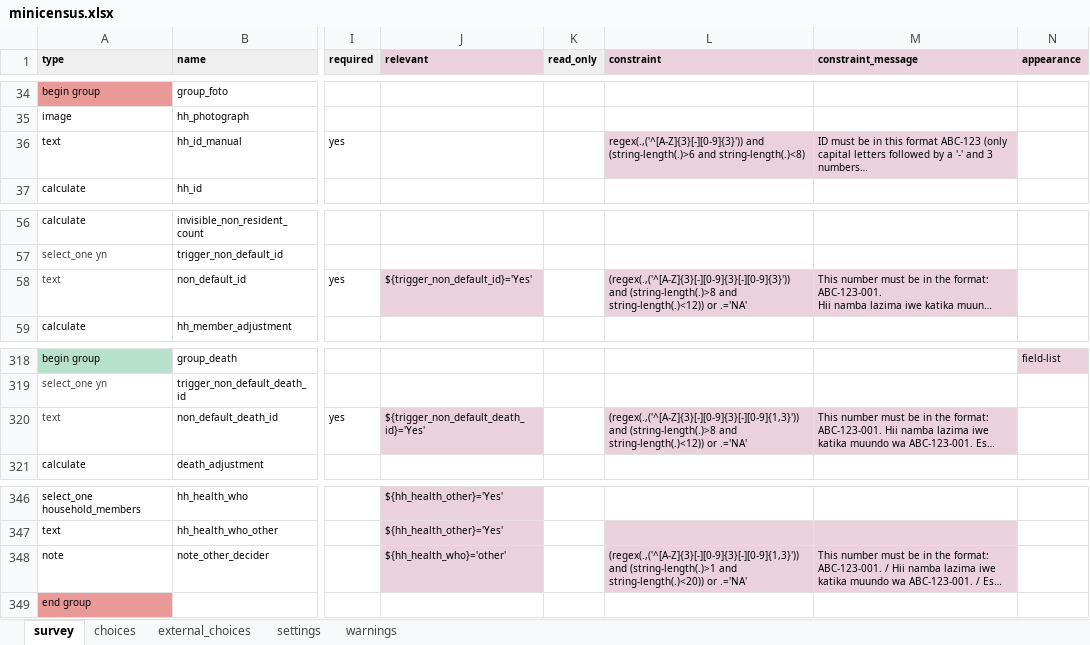
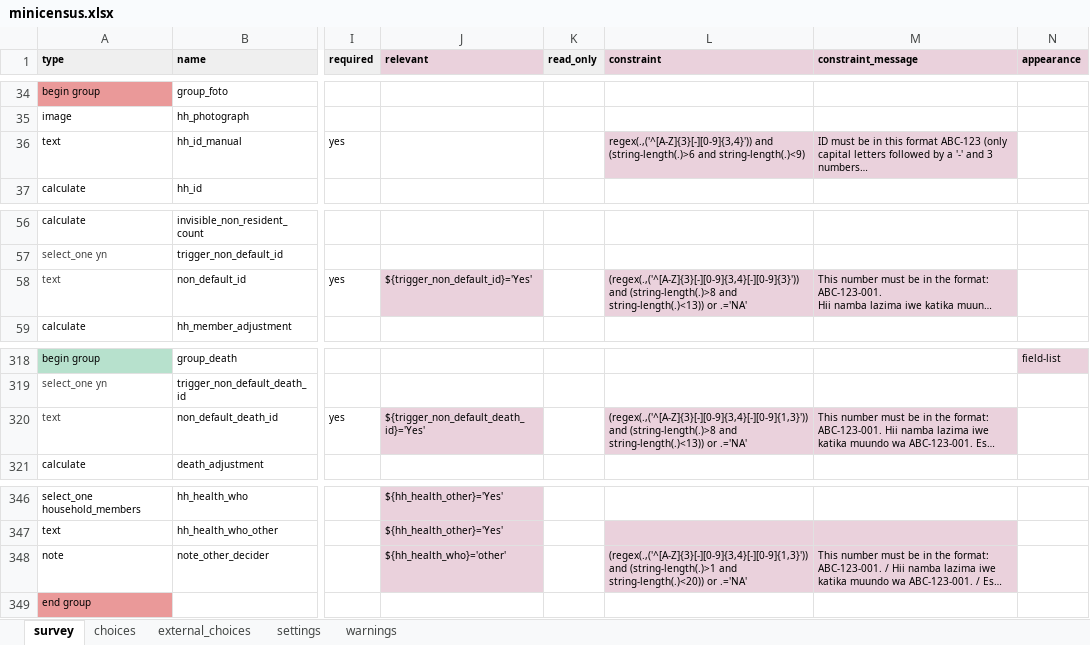
Before and after one commit to linl33/bohemia, an Excel workbook: forms/minicensus/minicensus.xlsx, sheet survey, drawn as a sheet; only a part is shown, gaps mark what is left out; long unchanged cells end in …; values as stored, in another font and other column widths than the file's, no borders; charts and pictures and conditional formats not drawn; the diff names each change by its address in the sheet, - before the commit and + after, or states it on an @@ line.

Commit message:
minor forms update

```diff
--- a/forms/minicensus/minicensus.xlsx (sheet survey)
+++ b/forms/minicensus/minicensus.xlsx (sheet survey)
-L36 (constraint): regex(.,('^[A-Z]{3}[-][0-9]{3}')) and (string-length(.)>6 and string-length(.)<8)
+L36 (constraint): regex(.,('^[A-Z]{3}[-][0-9]{3,4}')) and (string-length(.)>6 and string-length(.)<9)
-L58 (constraint): (regex(.,('^[A-Z]{3}[-][0-9]{3}[-][0-9]{3}')) and (string-length(.)>8 and string-length(.)<12)) or .='NA'
+L58 (constraint): (regex(.,('^[A-Z]{3}[-][0-9]{3,4}[-][0-9]{3}')) and (string-length(.)>8 and string-length(.)<13)) or .='NA'
-L320 (constraint): (regex(.,('^[A-Z]{3}[-][0-9]{3}[-][0-9]{1,3}')) and (string-length(.)>8 and string-length(.)<12)) or .='NA'
+L320 (constraint): (regex(.,('^[A-Z]{3}[-][0-9]{3,4}[-][0-9]{1,3}')) and (string-length(.)>8 and string-length(.)<13)) or .='NA'
-L348 (constraint): (regex(.,('^[A-Z]{3}[-][0-9]{3}[-][0-9]{1,3}')) and (string-length(.)>1…
+L348 (constraint): (regex(.,('^[A-Z]{3}[-][0-9]{3,4}[-][0-9]{1,3}')) and (string-length(.)>1…
```
Also changed, not shown: sheet settings, forms/enumerations/enumerations.xlsx, 3 other files.
